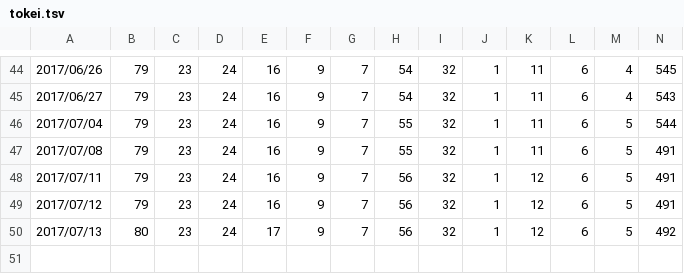
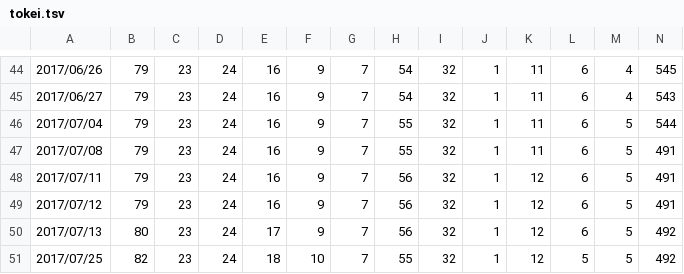
Before and after one commit to tokebi/repos, a TSV file: tokei.tsv, drawn as a sheet; only a part is shown, gaps mark what is left out; rows hold the shown columns only; the diff names each change by its address in the sheet, - before the commit and + after, or states it on an @@ line.

```diff
--- a/tokei.tsv
+++ b/tokei.tsv
+row 51: 2017/07/25 | 82 | 23 | 24 | 18 | 10 | 7 | 55 | 32 | 1 | 12 | 5 | 5 | 492
```
Also changed, not shown: initRune.tsv, 1 other file.
